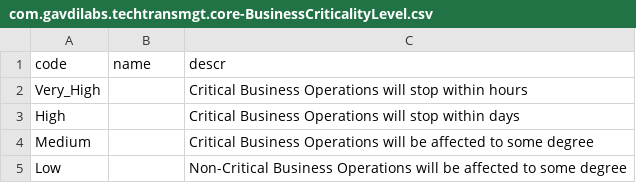
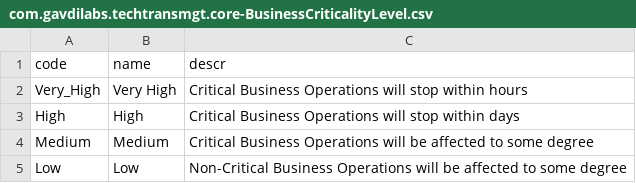
Before and after one commit to gavdilabs/solutioncentral, a CSV file: db/data/com.gavdilabs.techtransmgt.core-BusinessCriticalityLevel.csv, drawn as a sheet.

```diff
--- a/db/data/com.gavdilabs.techtransmgt.core-BusinessCriticalityLevel.csv
+++ b/db/data/com.gavdilabs.techtransmgt.core-BusinessCriticalityLevel.csv
@@ -1,5 +1,5 @@
 code;name;descr
-Very_High;;Critical Business Operations will stop within hours
-High;;Critical Business Operations will stop within days
-Medium;;Critical Business Operations will be affected to some degree
-Low;;Non-Critical Business Operations will be affected to some degree
+Very_High;Very High;Critical Business Operations will stop within hours
+High;High;Critical Business Operations will stop within days
+Medium;Medium;Critical Business Operations will be affected to some degree
+Low;Low;Non-Critical Business Operations will be affected to some degree
```
Also changed, not shown: db/data/com.gavdilabs.techtransmgt.core-SoftwareSolution.csv, 9 other files.
